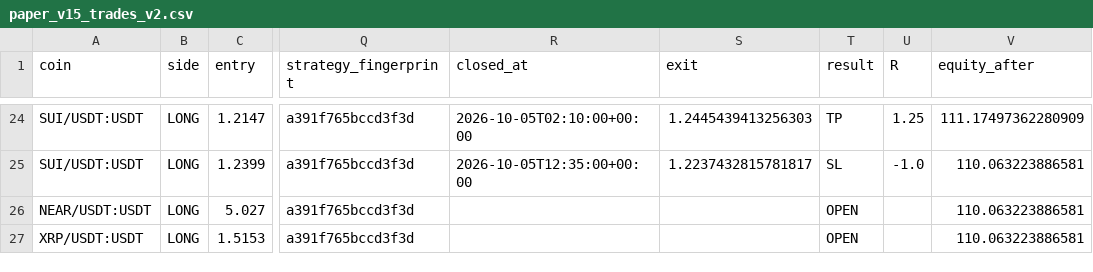
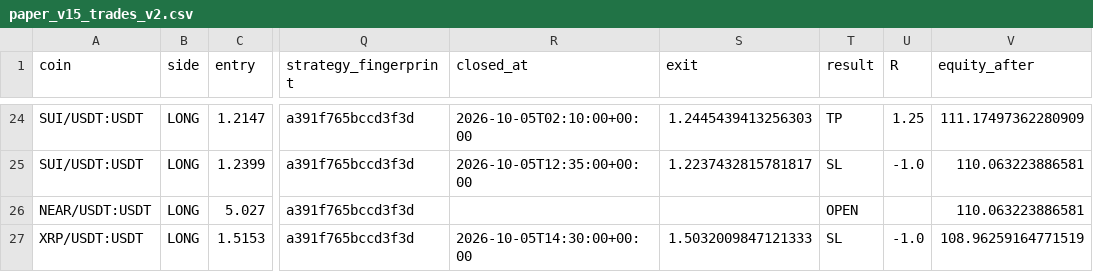
Before and after one commit to samesameagro-droid/sam-edge-v15-v8i, a CSV file: paper_v15_trades_v2.csv, drawn as a sheet; only a part is shown, gaps mark what is left out; the diff names each change by its address in the sheet, - before the commit and + after, or states it on an @@ line.

```diff
--- a/paper_v15_trades_v2.csv
+++ b/paper_v15_trades_v2.csv
-R27 (closed_at): (empty)
+R27 (closed_at): 2026-10-05T14:30:00+00:00
-S27 (exit): (empty)
+S27 (exit): 1.5032009847121333
-T27 (result): OPEN
+T27 (result): SL
-U27 (R): (empty)
+U27 (R): -1.0
-V27 (equity_after): 110.063223886581
+V27 (equity_after): 108.96259164771519
```
Also changed, not shown: v15_forward_test_master_journal.csv, v15_forward_test_ongoing.csv, 8 other files.
